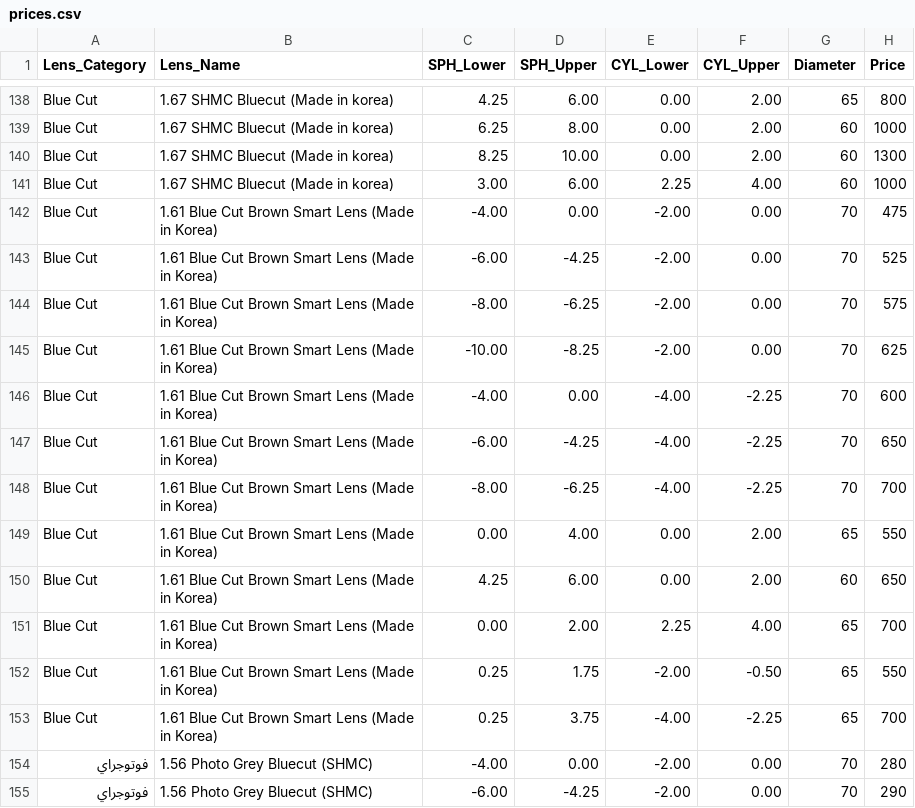
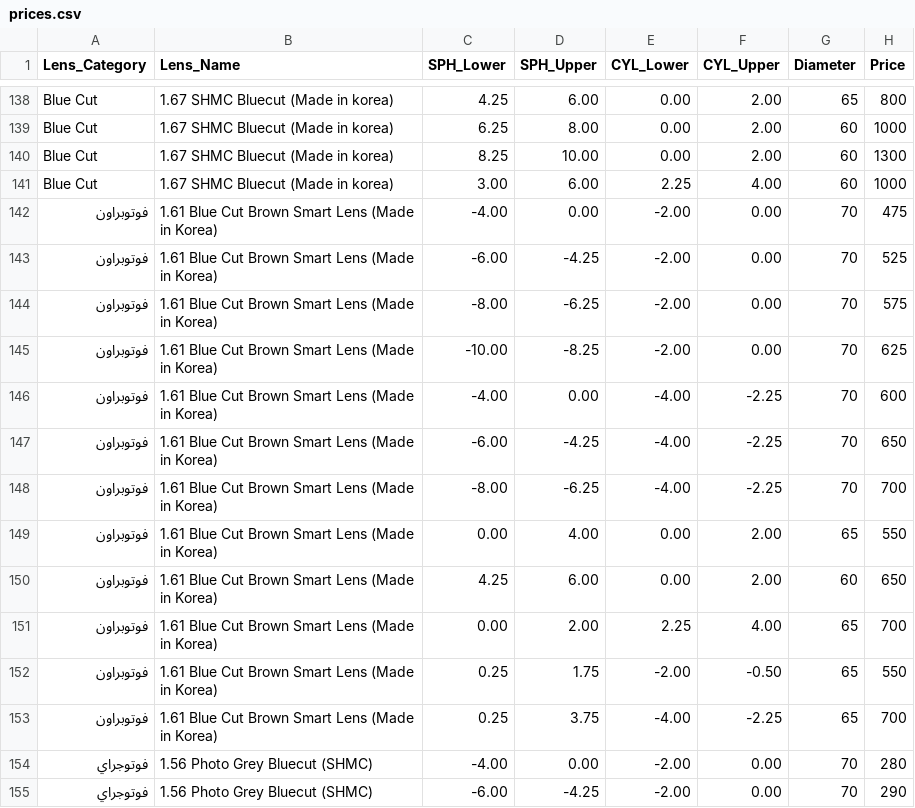
Before and after one commit to AhmedAlkaik/prices-app, a CSV file: prices.csv, drawn as a sheet; only a part is shown, gaps mark what is left out.

Commit message:
Update prices.csv

```diff
--- a/prices.csv
+++ b/prices.csv
@@ -141,14 +141,14 @@ Blue Cut,1.67 SHMC Bluecut (Made in korea),8.25,10.00,0.00,2.00,60,1300
 Blue Cut,1.67 SHMC Bluecut (Made in korea),3.00,6.00,2.25,4.00,60,1000
-Blue Cut,1.61 Blue Cut Brown Smart Lens (Made in Korea),-4.00,0.00,-2.00,0.00,70,475
-Blue Cut,1.61 Blue Cut Brown Smart Lens (Made in Korea),-6.00,-4.25,-2.00,0.00,70,525
-Blue Cut,1.61 Blue Cut Brown Smart Lens (Made in Korea),-8.00,-6.25,-2.00,0.00,70,575
-Blue Cut,1.61 Blue Cut Brown Smart Lens (Made in Korea),-10.00,-8.25,-2.00,0.00,70,625
-Blue Cut,1.61 Blue Cut Brown Smart Lens (Made in Korea),-4.00,0.00,-4.00,-2.25,70,600
-Blue Cut,1.61 Blue Cut Brown Smart Lens (Made in Korea),-6.00,-4.25,-4.00,-2.25,70,650
-Blue Cut,1.61 Blue Cut Brown Smart Lens (Made in Korea),-8.00,-6.25,-4.00,-2.25,70,700
-Blue Cut,1.61 Blue Cut Brown Smart Lens (Made in Korea),0.00,4.00,0.00,2.00,65,550
-Blue Cut,1.61 Blue Cut Brown Smart Lens (Made in Korea),4.25,6.00,0.00,2.00,60,650
-Blue Cut,1.61 Blue Cut Brown Smart Lens (Made in Korea),0.00,2.00,2.25,4.00,65,700
-Blue Cut,1.61 Blue Cut Brown Smart Lens (Made in Korea),0.25,1.75,-2.00,-0.50,65,550
-Blue Cut,1.61 Blue Cut Brown Smart Lens (Made in Korea),0.25,3.75,-4.00,-2.25,65,700
+فوتوبراون,1.61 Blue Cut Brown Smart Lens (Made in Korea),-4.00,0.00,-2.00,0.00,70,475
+فوتوبراون,1.61 Blue Cut Brown Smart Lens (Made in Korea),-6.00,-4.25,-2.00,0.00,70,525
+فوتوبراون,1.61 Blue Cut Brown Smart Lens (Made in Korea),-8.00,-6.25,-2.00,0.00,70,575
+فوتوبراون,1.61 Blue Cut Brown Smart Lens (Made in Korea),-10.00,-8.25,-2.00,0.00,70,625
+فوتوبراون,1.61 Blue Cut Brown Smart Lens (Made in Korea),-4.00,0.00,-4.00,-2.25,70,600
+فوتوبراون,1.61 Blue Cut Brown Smart Lens (Made in Korea),-6.00,-4.25,-4.00,-2.25,70,650
+فوتوبراون,1.61 Blue Cut Brown Smart Lens (Made in Korea),-8.00,-6.25,-4.00,-2.25,70,700
+فوتوبراون,1.61 Blue Cut Brown Smart Lens (Made in Korea),0.00,4.00,0.00,2.00,65,550
+فوتوبراون,1.61 Blue Cut Brown Smart Lens (Made in Korea),4.25,6.00,0.00,2.00,60,650
+فوتوبراون,1.61 Blue Cut Brown Smart Lens (Made in Korea),0.00,2.00,2.25,4.00,65,700
+فوتوبراون,1.61 Blue Cut Brown Smart Lens (Made in Korea),0.25,1.75,-2.00,-0.50,65,550
+فوتوبراون,1.61 Blue Cut Brown Smart Lens (Made in Korea),0.25,3.75,-4.00,-2.25,65,700
 فوتوجراي,1.56 Photo Grey Bluecut (SHMC),-4.00,0.00,-2.00,0.00,70,280
```
